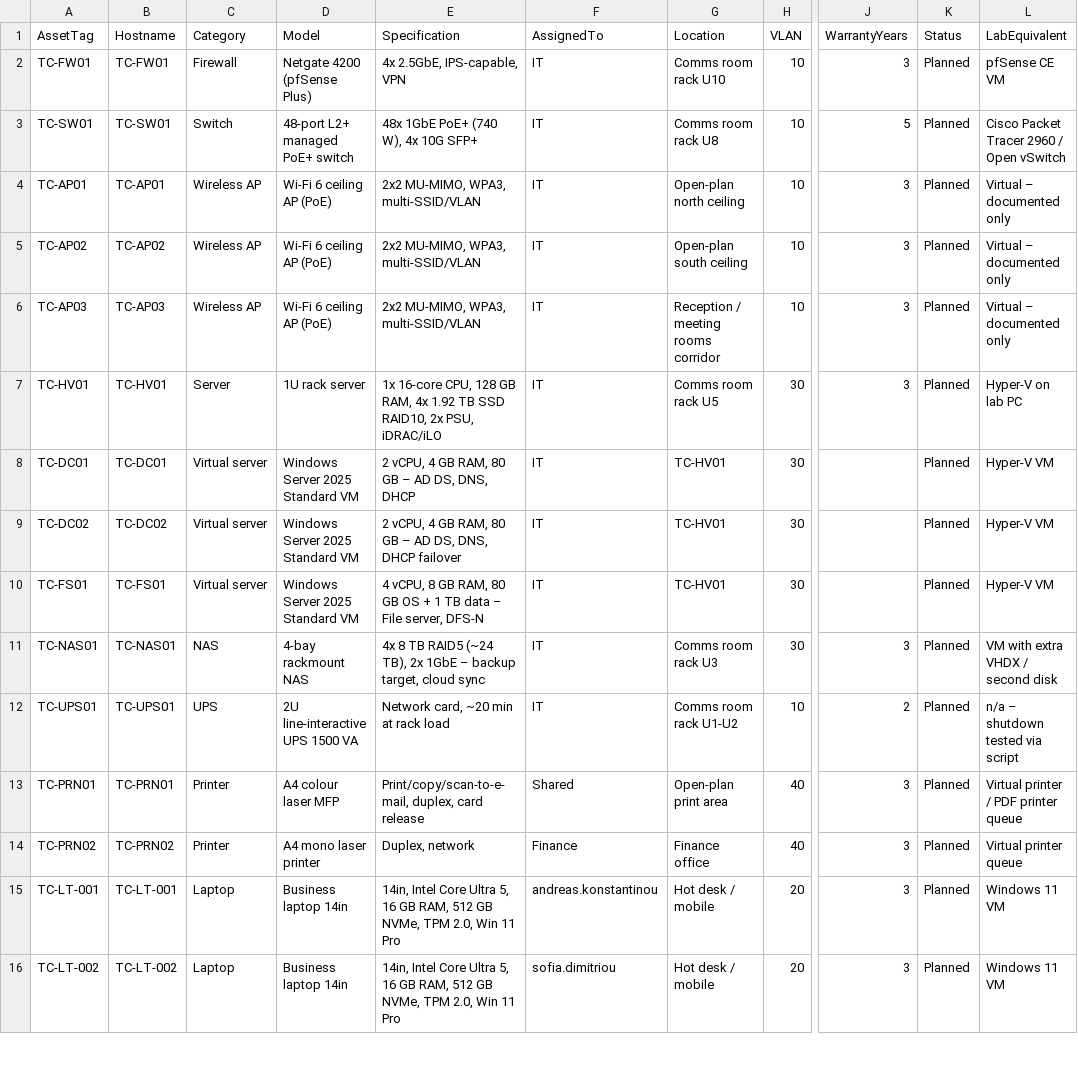
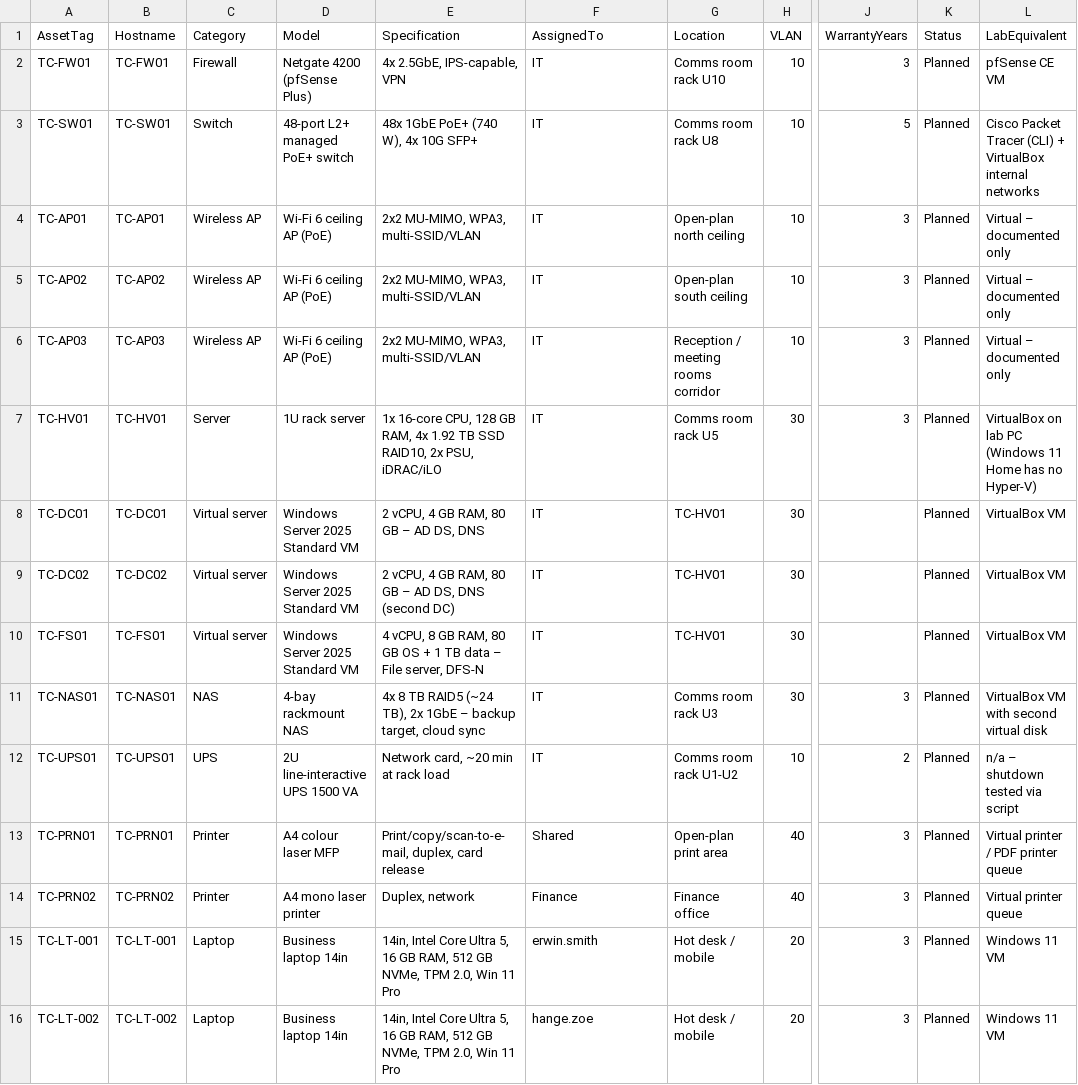
Before and after one commit to kgiannopoulou/techcorp-it-operations-lab, a CSV file: 01-office-deployment/equipment-inventory/hardware-inventory.csv, drawn as a sheet; only a part is shown, gaps mark what is left out; the diff covers the shown part only; the diff names each change by its address in the sheet, - before the commit and + after, or states it on an @@ line.

```diff
--- a/01-office-deployment/equipment-inventory/hardware-inventory.csv
+++ b/01-office-deployment/equipment-inventory/hardware-inventory.csv
-L3 (LabEquivalent): …Packet Tracer 2960 / Open vSwitch
+L3 (LabEquivalent): …Packet Tracer (CLI) + VirtualBox internal networks
-L7 (LabEquivalent): Hyper-V on lab PC
+L7 (LabEquivalent): VirtualBox on lab PC (Windows 11 Home has no Hyper-V)
-E8 (Specification): 2 vCPU, 4 GB RAM, 80 GB – AD DS, DNS, DHCP
+E8 (Specification): 2 vCPU, 4 GB RAM, 80 GB – AD DS, DNS
-L8:L10 (LabEquivalent): Hyper-V VM
+L8:L10 (LabEquivalent): VirtualBox VM
-E9 (Specification): …AD DS, DNS, DHCP failover
+E9 (Specification): …AD DS, DNS (second DC)
-L11 (LabEquivalent): VM with extra VHDX / second disk
+L11 (LabEquivalent): VirtualBox VM with second virtual disk
-F15 (AssignedTo): andreas.konstantinou
+F15 (AssignedTo): erwin.smith
-F16 (AssignedTo): sofia.dimitriou
+F16 (AssignedTo): hange.zoe
```
Also changed, not shown: 20 edited cells elsewhere in this file, 02-network-infrastructure/ip-addressing/vlan-subnets.csv, 38 other files.
